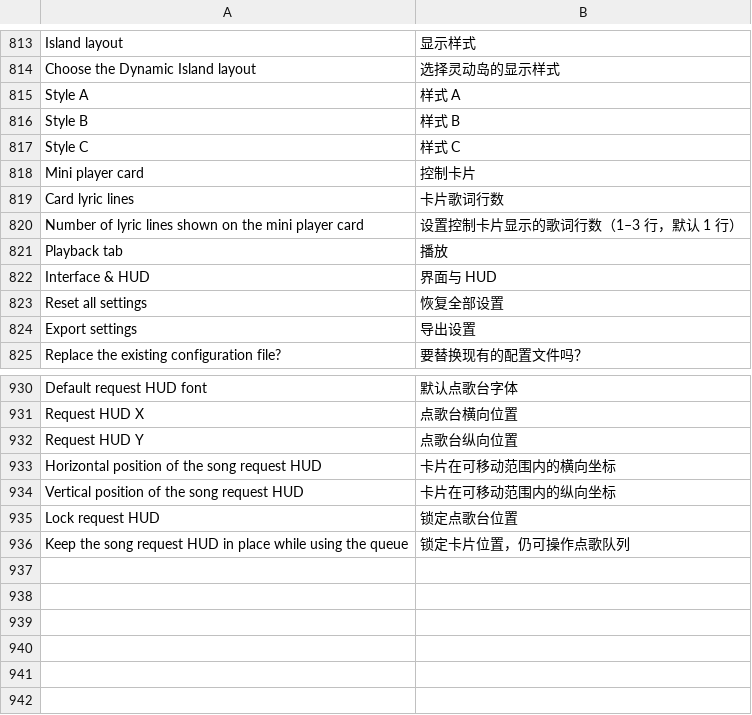
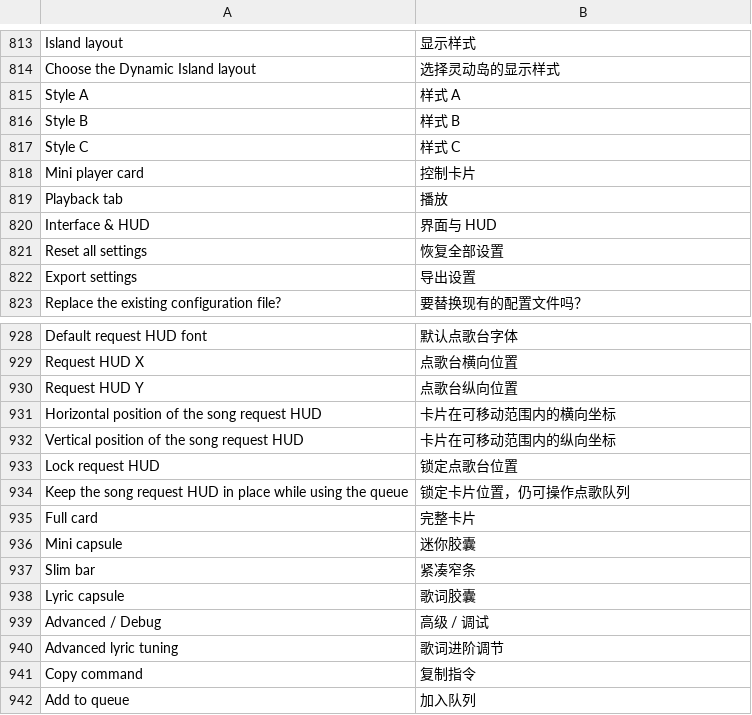
Before and after one commit to 1gbc/DangoMusic-CommunityEdition, a TSV file: core/src/main/resources/assets/dangomusicce/lang/zh_cn.tsv, drawn as a sheet; only a part is shown, gaps mark what is left out.

Commit message:
feat(ui): improve HUD contrast and add single-line lyric capsule

```diff
--- a/core/src/main/resources/assets/dangomusicce/lang/zh_cn.tsv
+++ b/core/src/main/resources/assets/dangomusicce/lang/zh_cn.tsv
@@ -818,4 +818,2 @@ Style C	样式 C
 Mini player card	控制卡片
-Card lyric lines	卡片歌词行数
-Number of lyric lines shown on the mini player card	设置控制卡片显示的歌词行数（1–3 行，默认 1 行）
 Playback tab	播放
@@ -936 +934,9 @@ Lock request HUD	锁定点歌台位置
 Keep the song request HUD in place while using the queue	锁定卡片位置，仍可操作点歌队列
+Full card	完整卡片
+Mini capsule	迷你胶囊
+Slim bar	紧凑窄条
+Lyric capsule	歌词胶囊
+Advanced / Debug	高级 / 调试
+Advanced lyric tuning	歌词进阶调节
+Copy command	复制指令
+Add to queue	加入队列
```
Also changed, not shown: 19 other files.
